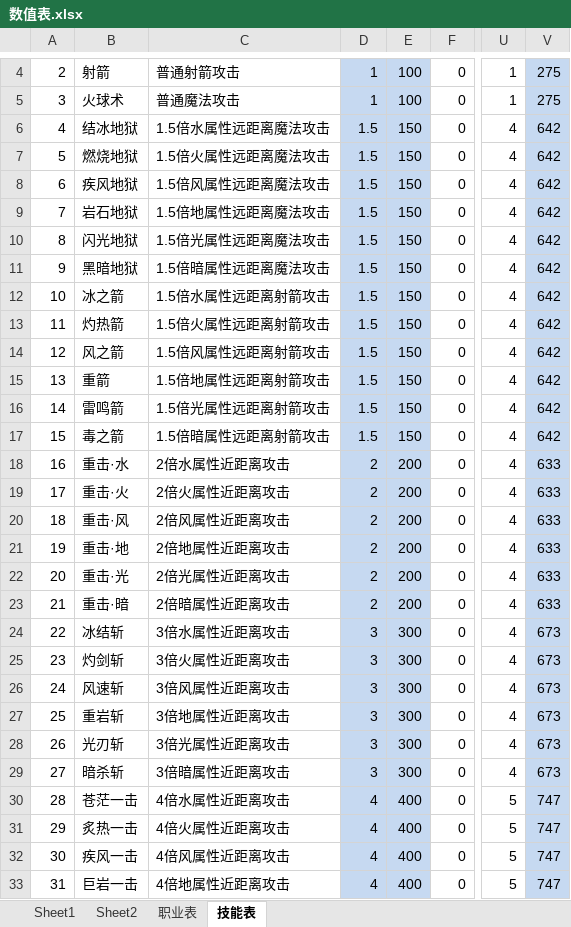
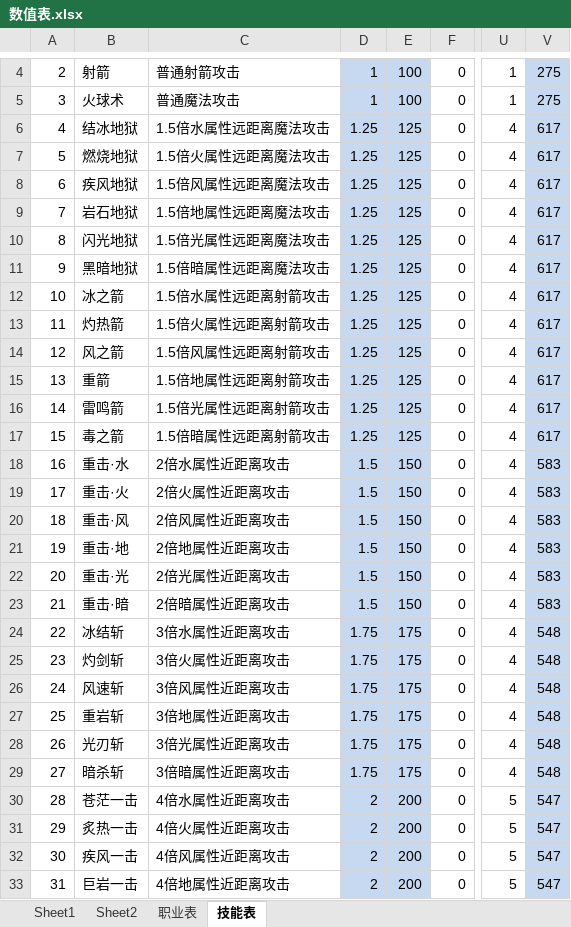
Before and after one commit to LeonardChang/RedMoonWar, an Excel workbook: Documents/数值表.xlsx, sheet 技能表, drawn as a sheet; only a part is shown, gaps mark what is left out; values as stored, in another font and other column widths than the file's, no borders; the diff covers the shown part only; the diff names each change by its address in the sheet, - before the commit and + after, or states it on an @@ line.

Commit message:
add some document

```diff
--- a/Documents/数值表.xlsx (sheet 技能表)
+++ b/Documents/数值表.xlsx (sheet 技能表)
-D6:D17: 1.5
+D6:D17: 1.25
-E6:E17: 150
+E6:E17: 125
-V6:V17: 642
+V6:V17: 617
-D18:D23: 2
+D18:D23: 1.5
-E18:E23: 200
+E18:E23: 150
-V18:V23: 633
+V18:V23: 583
-D24:D29: 3
+D24:D29: 1.75
-E24:E29: 300
+E24:E29: 175
-V24:V29: 673
+V24:V29: 548
-D30:D33: 4
+D30:D33: 2
-E30:E33: 400
+E30:E33: 200
-V30:V33: 747
+V30:V33: 547
```
Also changed, not shown: 42 edited cells elsewhere in this sheet, charts or pictures, 9 other files.
